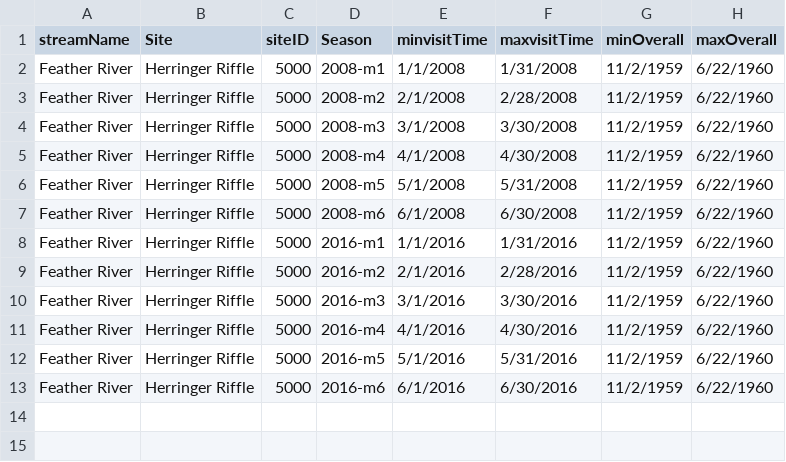
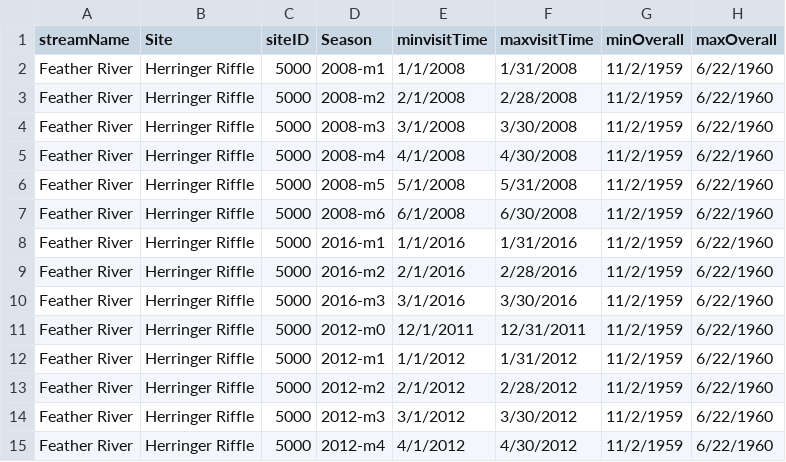
Before and after one commit to tmcd82070/CAMP_RST, a CSV file: campR/inst/helperCode/theExcel2.csv, drawn as a sheet.

```diff
--- a/campR/inst/helperCode/theExcel2.csv
+++ b/campR/inst/helperCode/theExcel2.csv
@@ -10,4 +10,6 @@ Feather River,Herringer Riffle,5000,2016-m2,2/1/2016,2/28/2016,11/2/1959,6/22/19
 Feather River,Herringer Riffle,5000,2016-m3,3/1/2016,3/30/2016,11/2/1959,6/22/1960
-Feather River,Herringer Riffle,5000,2016-m4,4/1/2016,4/30/2016,11/2/1959,6/22/1960
-Feather River,Herringer Riffle,5000,2016-m5,5/1/2016,5/31/2016,11/2/1959,6/22/1960
-Feather River,Herringer Riffle,5000,2016-m6,6/1/2016,6/30/2016,11/2/1959,6/22/1960
+Feather River,Herringer Riffle,5000,2012-m0,12/1/2011,12/31/2011,11/2/1959,6/22/1960
+Feather River,Herringer Riffle,5000,2012-m1,1/1/2012,1/31/2012,11/2/1959,6/22/1960
+Feather River,Herringer Riffle,5000,2012-m2,2/1/2012,2/28/2012,11/2/1959,6/22/1960
+Feather River,Herringer Riffle,5000,2012-m3,3/1/2012,3/30/2012,11/2/1959,6/22/1960
+Feather River,Herringer Riffle,5000,2012-m4,4/1/2012,4/30/2012,11/2/1959,6/22/1960
```
Also changed, not shown: 1 other file.
